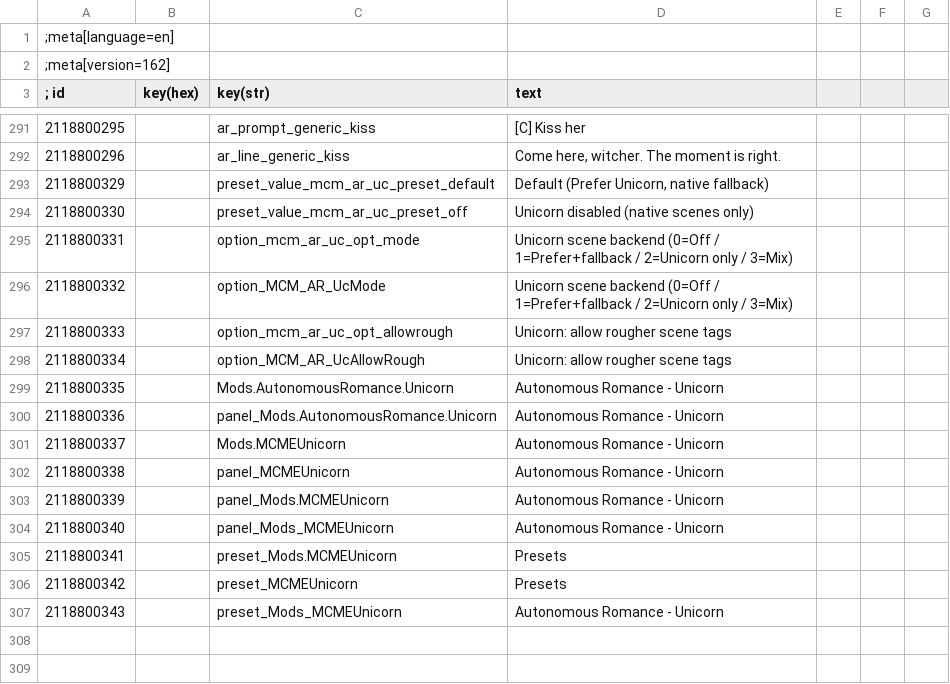
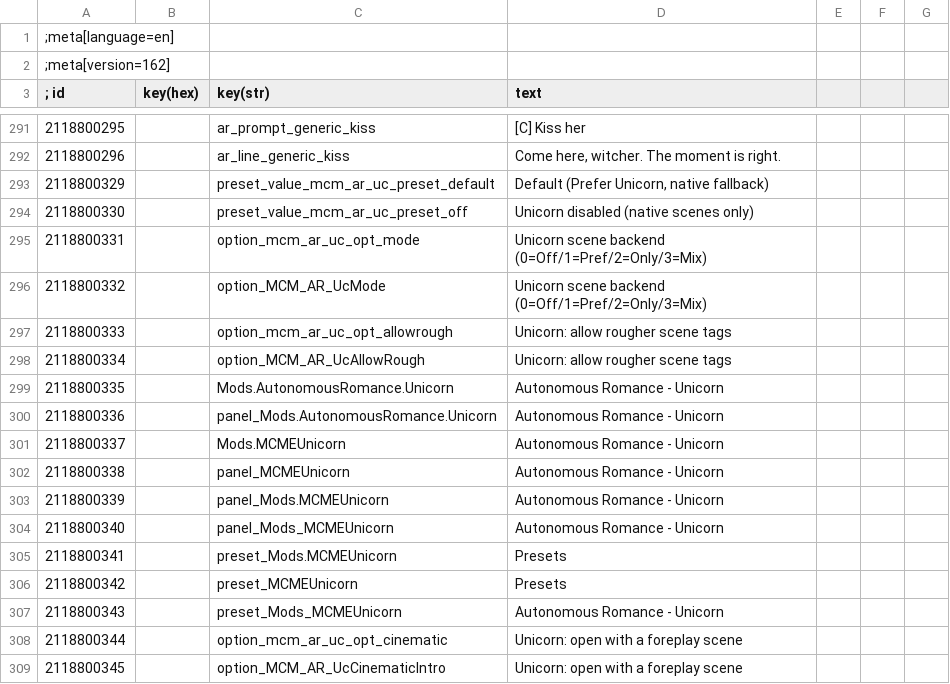
Before and after one commit to kubainter/tw3-mcme-autonomous-romance, a CSV file: Mods/modMCME_AutonomousRomance/content/en.w3strings.csv, drawn as a sheet; only a part is shown, gaps mark what is left out.

```diff
--- a/Mods/modMCME_AutonomousRomance/content/en.w3strings.csv
+++ b/Mods/modMCME_AutonomousRomance/content/en.w3strings.csv
@@ -294,4 +294,4 @@
 2118800330|        |preset_value_mcm_ar_uc_preset_off|Unicorn disabled (native scenes only)
-2118800331|        |option_mcm_ar_uc_opt_mode|Unicorn scene backend (0=Off / 1=Prefer+fallback / 2=Unicorn only / 3=Mix)
-2118800332|        |option_MCM_AR_UcMode|Unicorn scene backend (0=Off / 1=Prefer+fallback / 2=Unicorn only / 3=Mix)
+2118800331|        |option_mcm_ar_uc_opt_mode|Unicorn scene backend (0=Off/1=Pref/2=Only/3=Mix)
+2118800332|        |option_MCM_AR_UcMode|Unicorn scene backend (0=Off/1=Pref/2=Only/3=Mix)
 2118800333|        |option_mcm_ar_uc_opt_allowrough|Unicorn: allow rougher scene tags
@@ -307 +307,3 @@
 2118800343|        |preset_Mods_MCMEUnicorn|Autonomous Romance - Unicorn
+2118800344|        |option_mcm_ar_uc_opt_cinematic|Unicorn: open with a foreplay scene
+2118800345|        |option_MCM_AR_UcCinematicIntro|Unicorn: open with a foreplay scene
```
Also changed, not shown: Mods/modMCME_AutonomousRomance/content/de.w3strings.csv, Mods/modMCME_AutonomousRomance/content/es.w3strings.csv, 28 other files.
